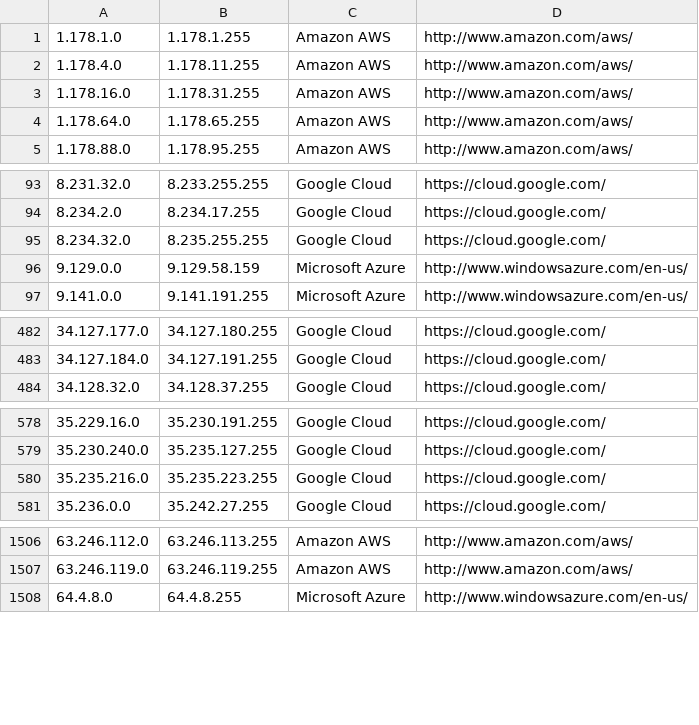
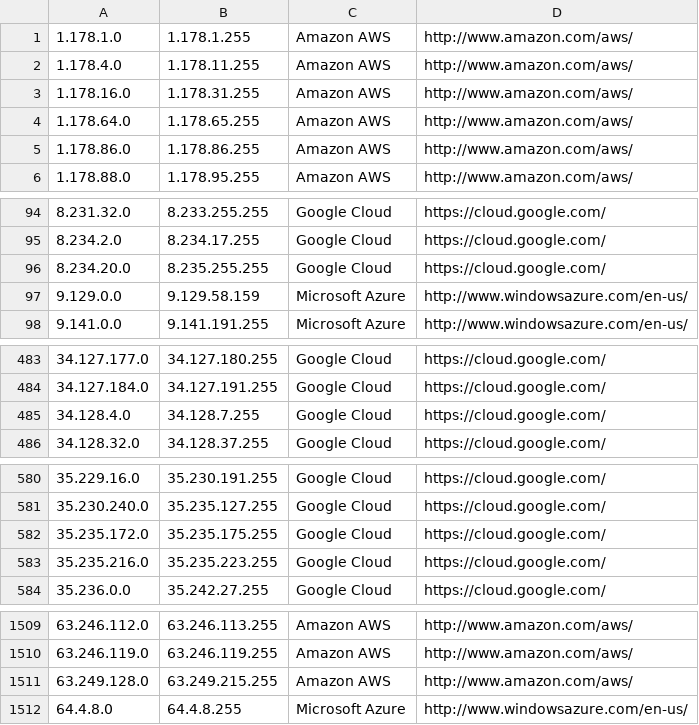
Before and after one commit to growlfm/ipcat, a CSV file: datacenters.csv, drawn as a sheet; only a part is shown, gaps mark what is left out; the diff covers the shown part only.

Commit message:
Rebuild IP lists

```diff
--- a/datacenters.csv
+++ b/datacenters.csv
@@ -4,2 +4,3 @@
 1.178.64.0,1.178.65.255,Amazon AWS,http://www.amazon.com/aws/
+1.178.86.0,1.178.86.255,Amazon AWS,http://www.amazon.com/aws/
 1.178.88.0,1.178.95.255,Amazon AWS,http://www.amazon.com/aws/
@@ -94,3 +95,3 @@
 8.234.2.0,8.234.17.255,Google Cloud,https://cloud.google.com/
-8.234.32.0,8.235.255.255,Google Cloud,https://cloud.google.com/
+8.234.20.0,8.235.255.255,Google Cloud,https://cloud.google.com/
 9.129.0.0,9.129.58.159,Microsoft Azure,http://www.windowsazure.com/en-us/
@@ -483,2 +484,3 @@
 34.127.184.0,34.127.191.255,Google Cloud,https://cloud.google.com/
+34.128.4.0,34.128.7.255,Google Cloud,https://cloud.google.com/
 34.128.32.0,34.128.37.255,Google Cloud,https://cloud.google.com/
@@ -579,2 +581,3 @@
 35.230.240.0,35.235.127.255,Google Cloud,https://cloud.google.com/
+35.235.172.0,35.235.175.255,Google Cloud,https://cloud.google.com/
 35.235.216.0,35.235.223.255,Google Cloud,https://cloud.google.com/
@@ -1507,2 +1510,3 @@
 63.246.119.0,63.246.119.255,Amazon AWS,http://www.amazon.com/aws/
+63.249.128.0,63.249.215.255,Amazon AWS,http://www.amazon.com/aws/
 64.4.8.0,64.4.8.255,Microsoft Azure,http://www.windowsazure.com/en-us/
```
Also changed, not shown: 3 edited cells elsewhere in this file, datacenters-stats.csv.
